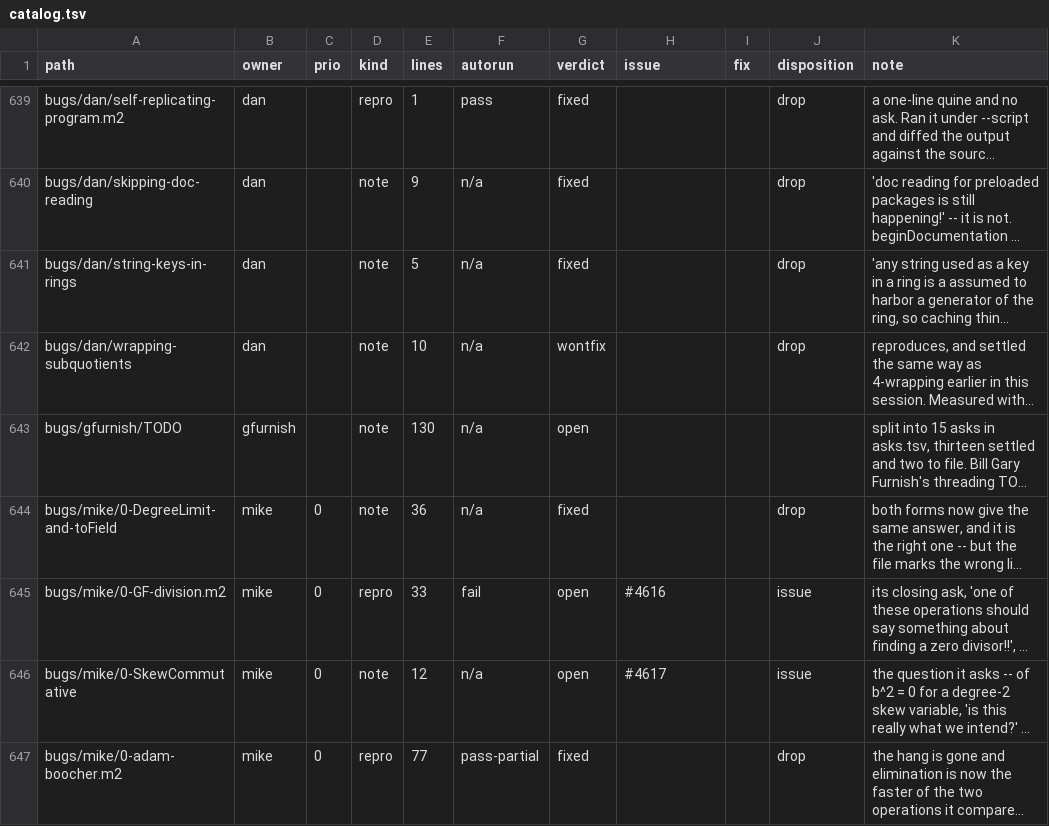
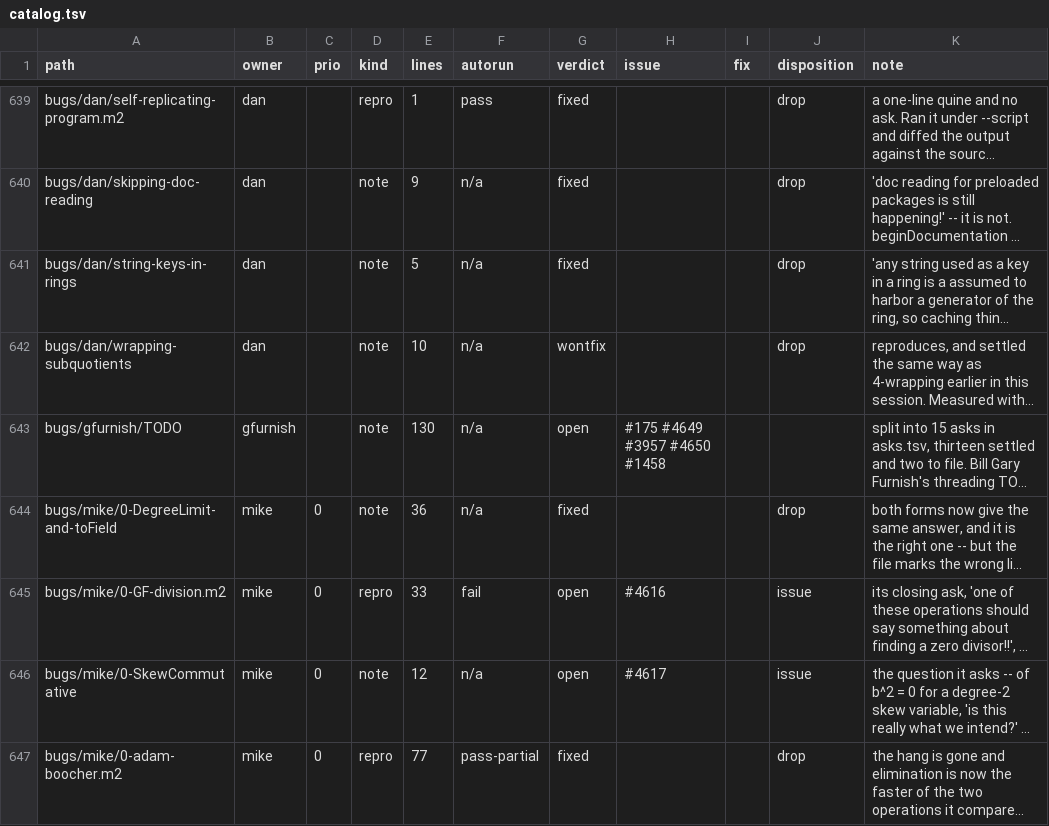
Before and after one commit to d-torrance/M2, a TSV file: bug-triage/catalog.tsv, drawn as a sheet; only a part is shown, gaps mark what is left out; long unchanged cells end in …; the diff names each change by its address in the sheet, - before the commit and + after, or states it on an @@ line.

```diff
--- a/bug-triage/catalog.tsv
+++ b/bug-triage/catalog.tsv
-H643 (issue): (empty)
+H643 (issue): #175 #4649 #3957 #4650 #1458
```
Also changed, not shown: bug-triage/asks.tsv.
